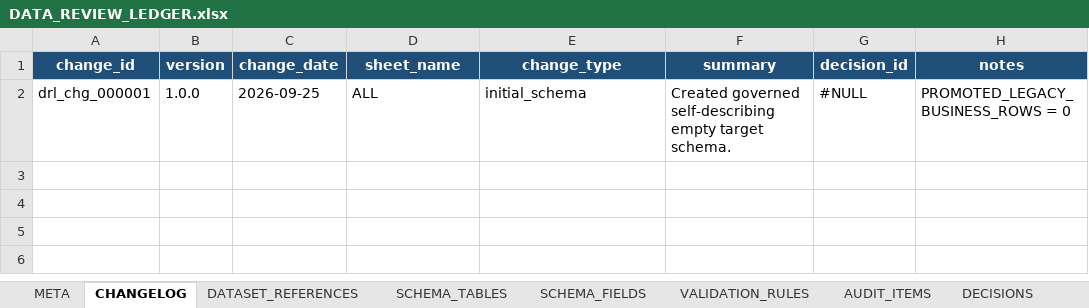
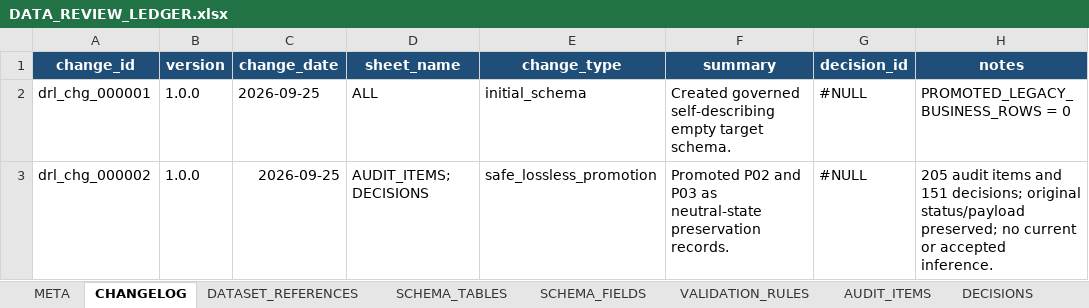
Before and after one commit to commander150/Aeterna_Projekt, an Excel workbook: data/workflows/DATA_REVIEW_LEDGER.xlsx, sheet CHANGELOG, drawn as a sheet; values as stored, in another font and other column widths than the file's, no borders; the diff names each change by its address in the sheet, - before the commit and + after, or states it on an @@ line.

Commit message:
data: promote legacy records into governed review datasets

```diff
--- a/data/workflows/DATA_REVIEW_LEDGER.xlsx (sheet CHANGELOG)
+++ b/data/workflows/DATA_REVIEW_LEDGER.xlsx (sheet CHANGELOG)
+row 3: drl_chg_000002 | 1.0.0 | 2026-09-25 | AUDIT_ITEMS; DECISIONS | safe_lossless_promotion | Promoted P02 and P03 as neutral-state preservation records. | #NULL | 205 audit items and 151 decisions; original status/payload preserved; no current or accepted inference.
```
Also changed, not shown: sheet AUDIT_ITEMS, sheet DECISIONS, sheet META, data/canonical/PRODUCT_CATALOG.xlsx, 5 other files.
